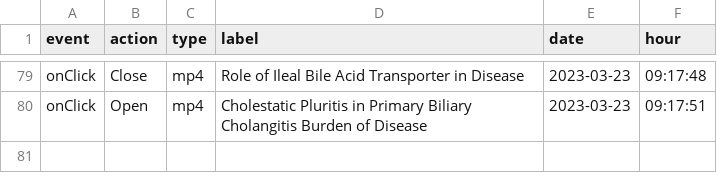
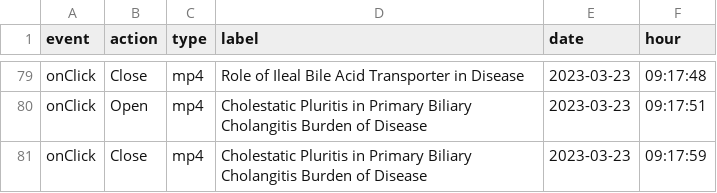
Before and after one commit to LidiaCana/gsk-test, a CSV file: c8-cb-9e-19-49-2a-gsk-liverconnect.csv, drawn as a sheet; only a part is shown, gaps mark what is left out.

Commit message:
Initial commit

```diff
--- a/c8-cb-9e-19-49-2a-gsk-liverconnect.csv
+++ b/c8-cb-9e-19-49-2a-gsk-liverconnect.csv
@@ -80 +80,2 @@
 "onClick","Open","mp4","Cholestatic Pluritis in Primary Biliary Cholangitis  Burden of Disease","2023-03-23","09:17:51"
+"onClick","Close","mp4","Cholestatic Pluritis in Primary Biliary Cholangitis  Burden of Disease","2023-03-23","09:17:59"
```
